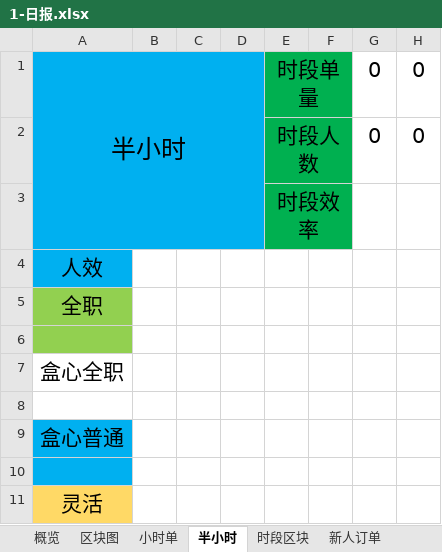
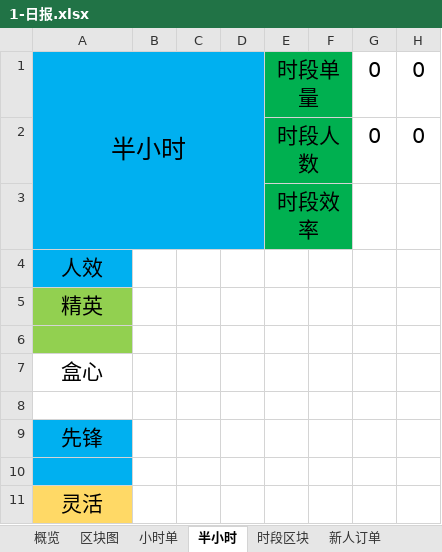
Before and after one commit to MuziShaoxing/muzishaoxing.github.io, an Excel workbook: hema/1-HeMa/1-日报.xlsx, sheet 半小时, drawn as a sheet; only a part is shown; values as stored, in another font and other column widths than the file's, no borders; conditional formats not drawn; the diff names each change by its address in the sheet, - before the commit and + after, or states it on an @@ line.

```diff
--- a/hema/1-HeMa/1-日报.xlsx (sheet 半小时)
+++ b/hema/1-HeMa/1-日报.xlsx (sheet 半小时)
-A5: 全职
+A5: 精英
-A7: 盒心全职
+A7: 盒心
-A9: 盒心普通
+A9: 先锋
```
Also changed, not shown: sheet 概览, sheet 新人订单, 6 other files.
